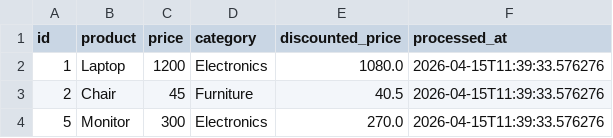
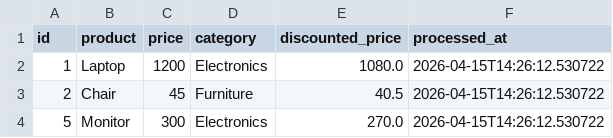
Before and after one commit to GDGoC-FPTU/data-pipeline-observability-Wan1302, a CSV file: processed_data.csv, drawn as a sheet.

```diff
--- a/processed_data.csv
+++ b/processed_data.csv
@@ -1,4 +1,4 @@
 id,product,price,category,discounted_price,processed_at
-1,Laptop,1200,Electronics,1080.0,2026-04-15T11:39:33.576276
-2,Chair,45,Furniture,40.5,2026-04-15T11:39:33.576276
-5,Monitor,300,Electronics,270.0,2026-04-15T11:39:33.576276
+1,Laptop,1200,Electronics,1080.0,2026-04-15T14:26:12.530722
+2,Chair,45,Furniture,40.5,2026-04-15T14:26:12.530722
+5,Monitor,300,Electronics,270.0,2026-04-15T14:26:12.530722
```
Also changed, not shown: 2 other files.
